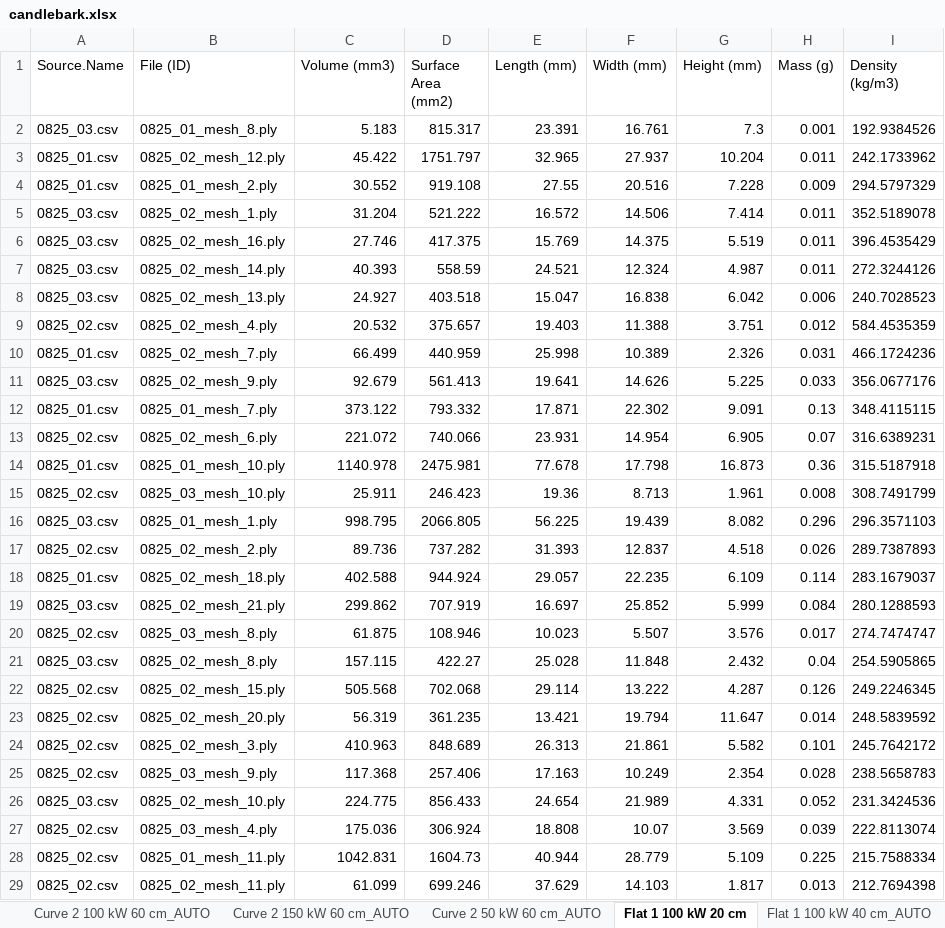
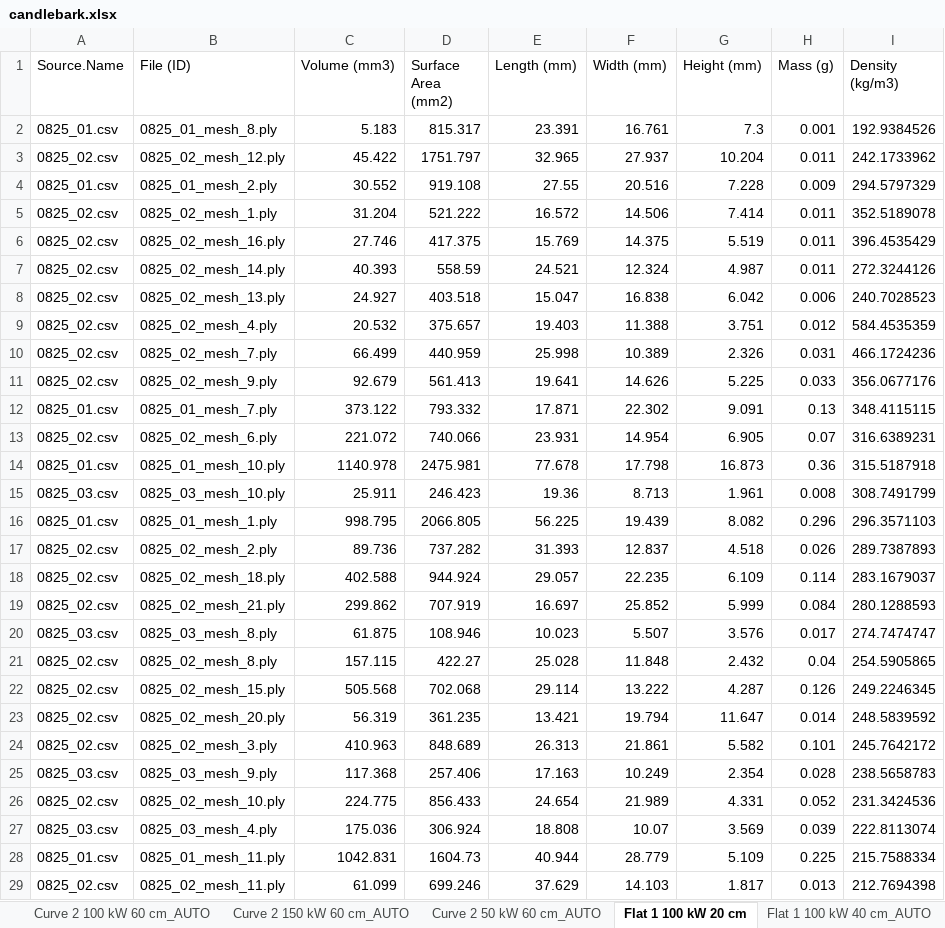
Before and after one commit to NinhGhoster/firebrand-characteristic-statistical-analysis, an Excel workbook: Candlebark/candlebark.xlsx, sheet Flat 1 100 kW 20 cm, drawn as a sheet; only a part is shown; values as stored, in another font and other column widths than the file's, no borders; the diff covers the shown part only; the diff names each change by its address in the sheet, - before the commit and + after, or states it on an @@ line.

Commit message:
Update branchlet and candlebark raw data

```diff
--- a/Candlebark/candlebark.xlsx (sheet Flat 1 100 kW 20 cm)
+++ b/Candlebark/candlebark.xlsx (sheet Flat 1 100 kW 20 cm)
-A2 (Source.Name): 0825_03.csv
+A2 (Source.Name): 0825_01.csv
-A3 (Source.Name): 0825_01.csv
+A3 (Source.Name): 0825_02.csv
-A5:A8 (Source.Name): 0825_03.csv
+A5:A8 (Source.Name): 0825_02.csv
-A10 (Source.Name): 0825_01.csv
+A10 (Source.Name): 0825_02.csv
-A11 (Source.Name): 0825_03.csv
+A11 (Source.Name): 0825_02.csv
-A15 (Source.Name): 0825_02.csv
+A15 (Source.Name): 0825_03.csv
-A16 (Source.Name): 0825_03.csv
+A16 (Source.Name): 0825_01.csv
-A18 (Source.Name): 0825_01.csv
+A18 (Source.Name): 0825_02.csv
-A19 (Source.Name): 0825_03.csv
+A19 (Source.Name): 0825_02.csv
-A20 (Source.Name): 0825_02.csv
+A20 (Source.Name): 0825_03.csv
-A21 (Source.Name): 0825_03.csv
+A21 (Source.Name): 0825_02.csv
-A25 (Source.Name): 0825_02.csv
+A25 (Source.Name): 0825_03.csv
-A26 (Source.Name): 0825_03.csv
+A26 (Source.Name): 0825_02.csv
-A27 (Source.Name): 0825_02.csv
+A27 (Source.Name): 0825_03.csv
-A28 (Source.Name): 0825_02.csv
+A28 (Source.Name): 0825_01.csv
```
Also changed, not shown: 10 edited cells elsewhere in this sheet, Branchlet/branchlet raw data.xlsx.
